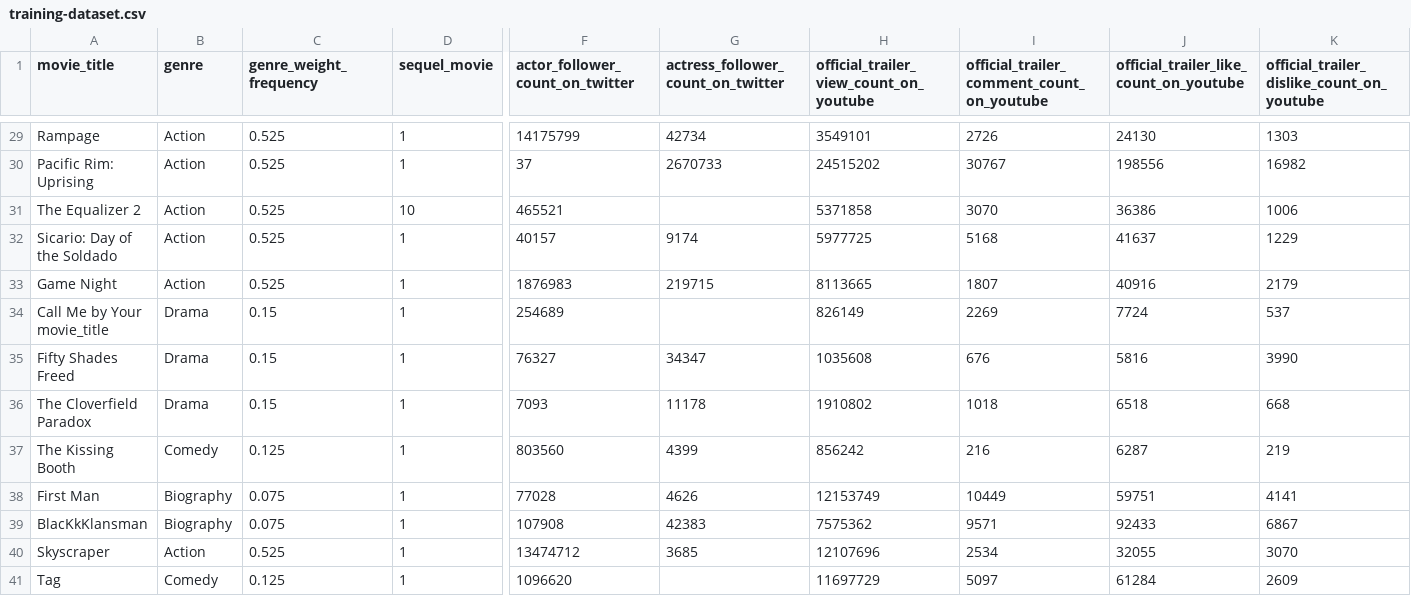
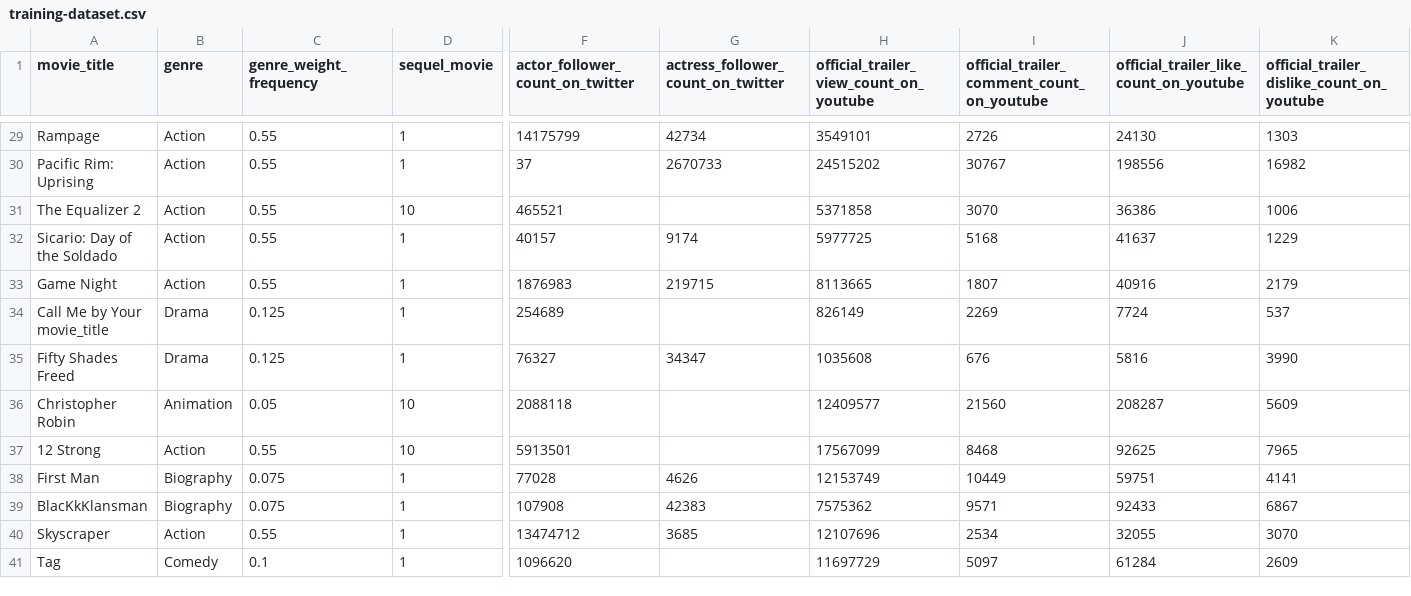
Before and after one commit to nuttuso14/PredictFilmRevennue, a CSV file: training-dataset.csv, drawn as a sheet; only a part is shown, gaps mark what is left out; removed rows and columns are numbered as before the commit, all else as after; rows hold the shown columns only; the diff covers the shown part only; the diff names each change by its address in the sheet, - before the commit and + after, or states it on an @@ line.

```diff
--- a/training-dataset.csv
+++ b/training-dataset.csv
-C29:C33 (genre_weight_frequency): 0.525
+C29:C33 (genre_weight_frequency): 0.55
-C34:C35 (genre_weight_frequency): 0.15
+C34:C35 (genre_weight_frequency): 0.125
-row 36: The Cloverfield Paradox | Drama | 0.15 | 1 | 7093 | 11178 | 1910802 | 1018 | 6518 | 668
-row 37: The Kissing Booth | Comedy | 0.125 | 1 | 803560 | 4399 | 856242 | 216 | 6287 | 219
+row 36: Christopher Robin | Animation | 0.05 | 10 | 2088118 |  | 12409577 | 21560 | 208287 | 5609
+row 37: 12 Strong | Action | 0.55 | 10 | 5913501 |  | 17567099 | 8468 | 92625 | 7965
-C40 (genre_weight_frequency): 0.525
+C40 (genre_weight_frequency): 0.55
-C41 (genre_weight_frequency): 0.125
+C41 (genre_weight_frequency): 0.1
```
Also changed, not shown: 22 edited cells elsewhere in this file, finalresult.csv, trainning_neural.csv, 2 other files.
